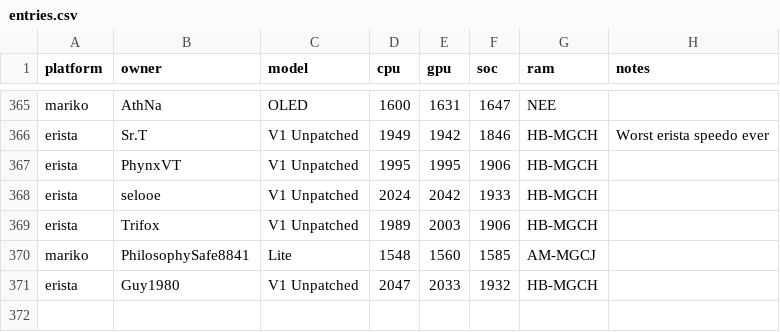
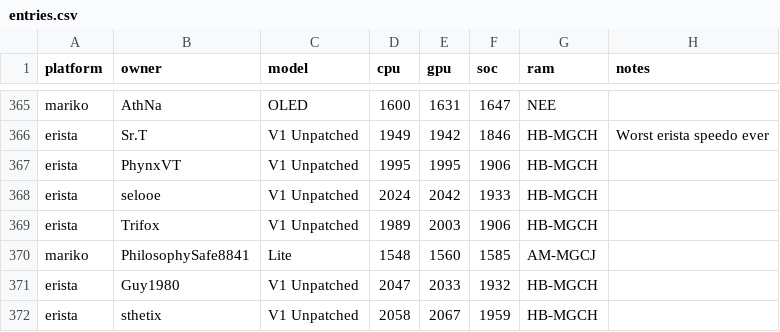
Before and after one commit to Horizon-OC/speedodb, a CSV file: data/entries.csv, drawn as a sheet; only a part is shown, gaps mark what is left out.

```diff
--- a/data/entries.csv
+++ b/data/entries.csv
@@ -371 +371,2 @@ mariko,PhilosophySafe8841,Lite,1548,1560,1585,AM-MGCJ,
 erista,Guy1980,V1 Unpatched,2047,2033,1932,HB-MGCH,
+erista,sthetix,V1 Unpatched,2058,2067,1959,HB-MGCH,
```
Also changed, not shown: 1 other file.
